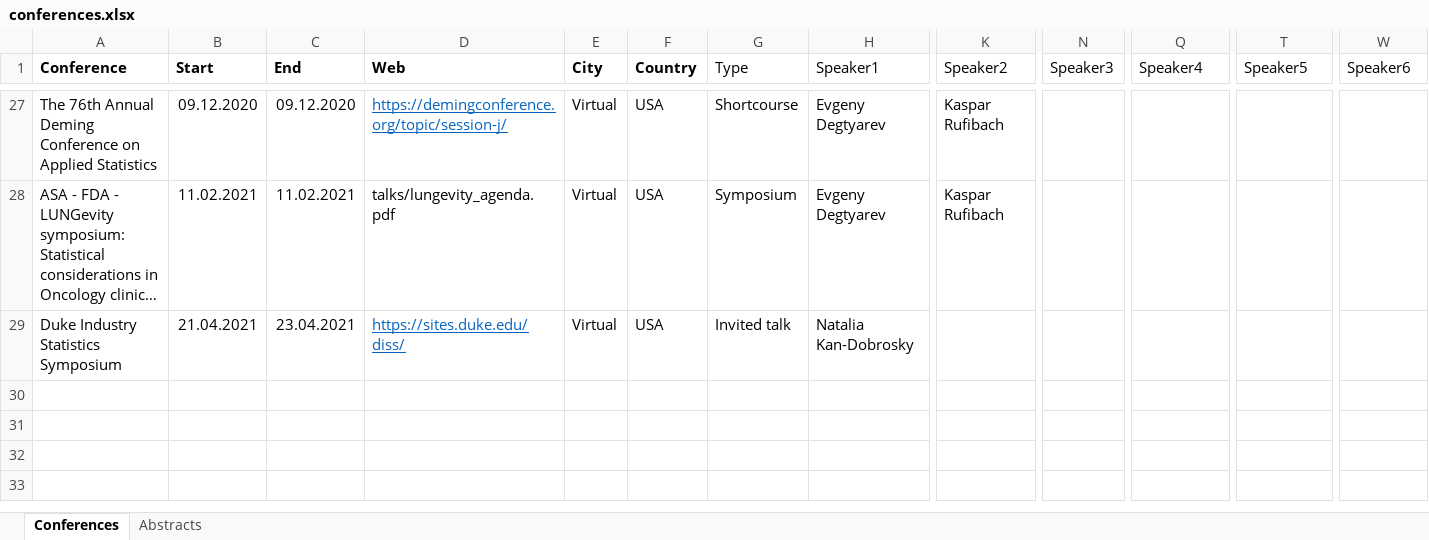
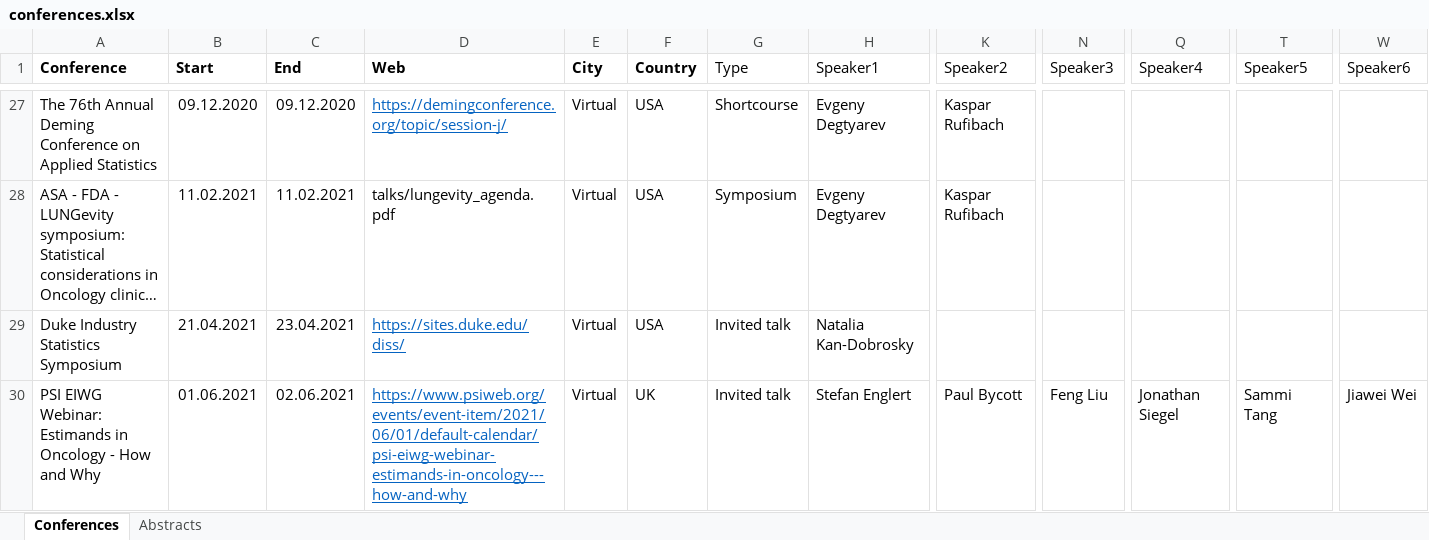
Before and after one commit to oncoestimand/oncowg_webpage, an Excel workbook: data/conferences.xlsx, sheet Conferences, drawn as a sheet; only a part is shown, gaps mark what is left out; long unchanged cells end in …; values as stored, in another font and other column widths than the file's, no borders; charts and pictures not drawn; rows hold the shown columns only; the diff names each change by its address in the sheet, - before the commit and + after, or states it on an @@ line.

```diff
--- a/data/conferences.xlsx (sheet Conferences)
+++ b/data/conferences.xlsx (sheet Conferences)
+row 30: PSI EIWG Webinar: Estimands in Oncology - How and Why | 01.06.2021 | 02.06.2021 | https://www.psiweb.org/events/event-item/2021/06/01/default-calendar/psi-eiwg-webinar-estimands-in-oncology---how-and-why | Virtual | UK | Invited talk | Stefan Englert | Paul Bycott | Feng Liu | Jonathan Siegel | Sammi Tang | Jiawei Wei
```
Also changed, not shown: 6 other files.
